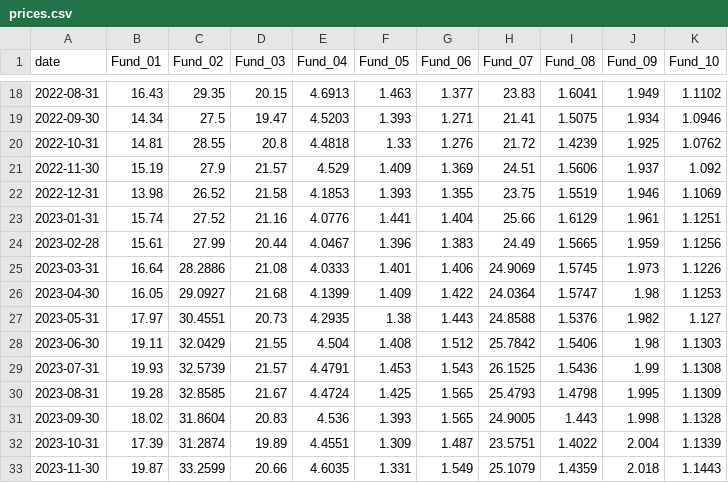
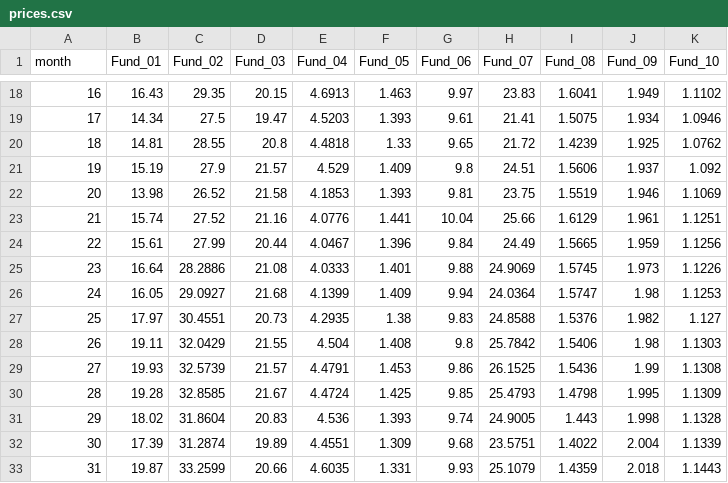
Before and after one commit to rayray0912/robo-adviser-bmd5302, a CSV file: data/prices.csv, drawn as a sheet; only a part is shown, gaps mark what is left out; the diff covers the shown part only.

```diff
--- a/data/prices.csv
+++ b/data/prices.csv
@@ -1 +1 @@
-date,Fund_01,Fund_02,Fund_03,Fund_04,Fund_05,Fund_06,Fund_07,Fund_08,Fund_09,Fund_10
+month,Fund_01,Fund_02,Fund_03,Fund_04,Fund_05,Fund_06,Fund_07,Fund_08,Fund_09,Fund_10
@@ -18,16 +18,16 @@ date,Fund_01,Fund_02,Fund_03,Fund_04,Fund_05,Fund_06,Fund_07,Fund_08,Fund_09,Fun
-2022-08-31,16.43,29.35,20.15,4.6913,1.463,1.377,23.83,1.6041,1.949,1.1102
-2022-09-30,14.34,27.5,19.47,4.5203,1.393,1.271,21.41,1.5075,1.934,1.0946
-2022-10-31,14.81,28.55,20.8,4.4818,1.33,1.276,21.72,1.4239,1.925,1.0762
-2022-11-30,15.19,27.9,21.57,4.529,1.409,1.369,24.51,1.5606,1.937,1.092
-2022-12-31,13.98,26.52,21.58,4.1853,1.393,1.355,23.75,1.5519,1.946,1.1069
-2023-01-31,15.74,27.52,21.16,4.0776,1.441,1.404,25.66,1.6129,1.961,1.1251
-2023-02-28,15.61,27.99,20.44,4.0467,1.396,1.383,24.49,1.5665,1.959,1.1256
-2023-03-31,16.64,28.2886,21.08,4.0333,1.401,1.406,24.9069,1.5745,1.973,1.1226
-2023-04-30,16.05,29.0927,21.68,4.1399,1.409,1.422,24.0364,1.5747,1.98,1.1253
-2023-05-31,17.97,30.4551,20.73,4.2935,1.38,1.443,24.8588,1.5376,1.982,1.127
-2023-06-30,19.11,32.0429,21.55,4.504,1.408,1.512,25.7842,1.5406,1.98,1.1303
-2023-07-31,19.93,32.5739,21.57,4.4791,1.453,1.543,26.1525,1.5436,1.99,1.1308
-2023-08-31,19.28,32.8585,21.67,4.4724,1.425,1.565,25.4793,1.4798,1.995,1.1309
-2023-09-30,18.02,31.8604,20.83,4.536,1.393,1.565,24.9005,1.443,1.998,1.1328
-2023-10-31,17.39,31.2874,19.89,4.4551,1.309,1.487,23.5751,1.4022,2.004,1.1339
-2023-11-30,19.87,33.2599,20.66,4.6035,1.331,1.549,25.1079,1.4359,2.018,1.1443
+16,16.43,29.35,20.15,4.6913,1.463,9.97,23.83,1.6041,1.949,1.1102
+17,14.34,27.5,19.47,4.5203,1.393,9.61,21.41,1.5075,1.934,1.0946
+18,14.81,28.55,20.8,4.4818,1.33,9.65,21.72,1.4239,1.925,1.0762
+19,15.19,27.9,21.57,4.529,1.409,9.8,24.51,1.5606,1.937,1.092
+20,13.98,26.52,21.58,4.1853,1.393,9.81,23.75,1.5519,1.946,1.1069
+21,15.74,27.52,21.16,4.0776,1.441,10.04,25.66,1.6129,1.961,1.1251
+22,15.61,27.99,20.44,4.0467,1.396,9.84,24.49,1.5665,1.959,1.1256
+23,16.64,28.2886,21.08,4.0333,1.401,9.88,24.9069,1.5745,1.973,1.1226
+24,16.05,29.0927,21.68,4.1399,1.409,9.94,24.0364,1.5747,1.98,1.1253
+25,17.97,30.4551,20.73,4.2935,1.38,9.83,24.8588,1.5376,1.982,1.127
+26,19.11,32.0429,21.55,4.504,1.408,9.8,25.7842,1.5406,1.98,1.1303
+27,19.93,32.5739,21.57,4.4791,1.453,9.86,26.1525,1.5436,1.99,1.1308
+28,19.28,32.8585,21.67,4.4724,1.425,9.85,25.4793,1.4798,1.995,1.1309
+29,18.02,31.8604,20.83,4.536,1.393,9.74,24.9005,1.443,1.998,1.1328
+30,17.39,31.2874,19.89,4.4551,1.309,9.68,23.5751,1.4022,2.004,1.1339
+31,19.87,33.2599,20.66,4.6035,1.331,9.93,25.1079,1.4359,2.018,1.1443
```
Also changed, not shown: 90 edited cells elsewhere in this file, data/fund_info.csv, data/returns.csv, 1 other file.
